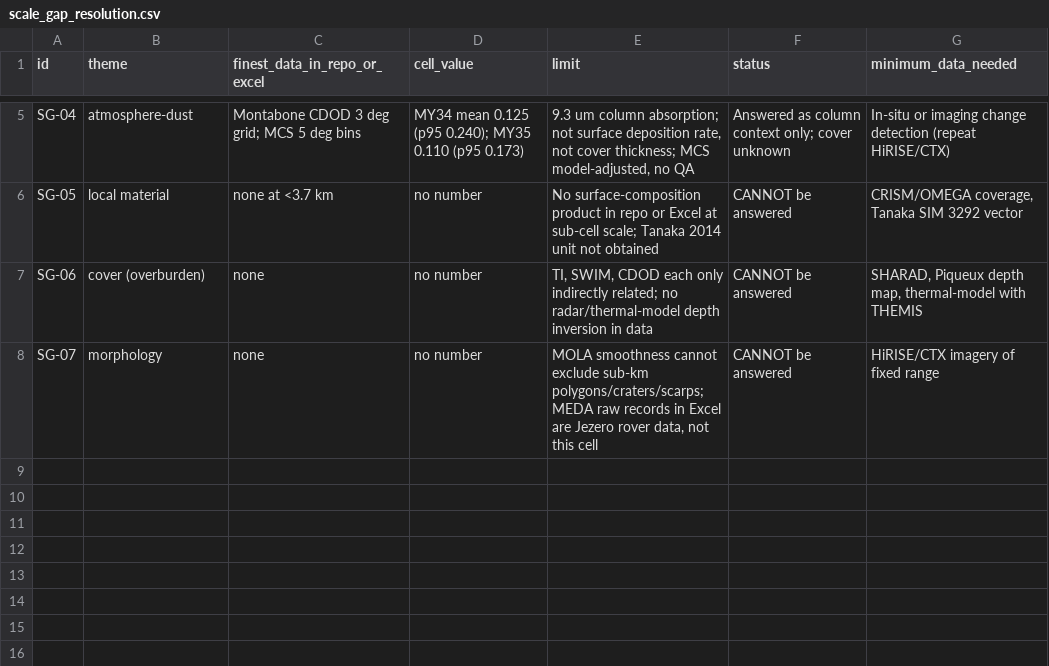
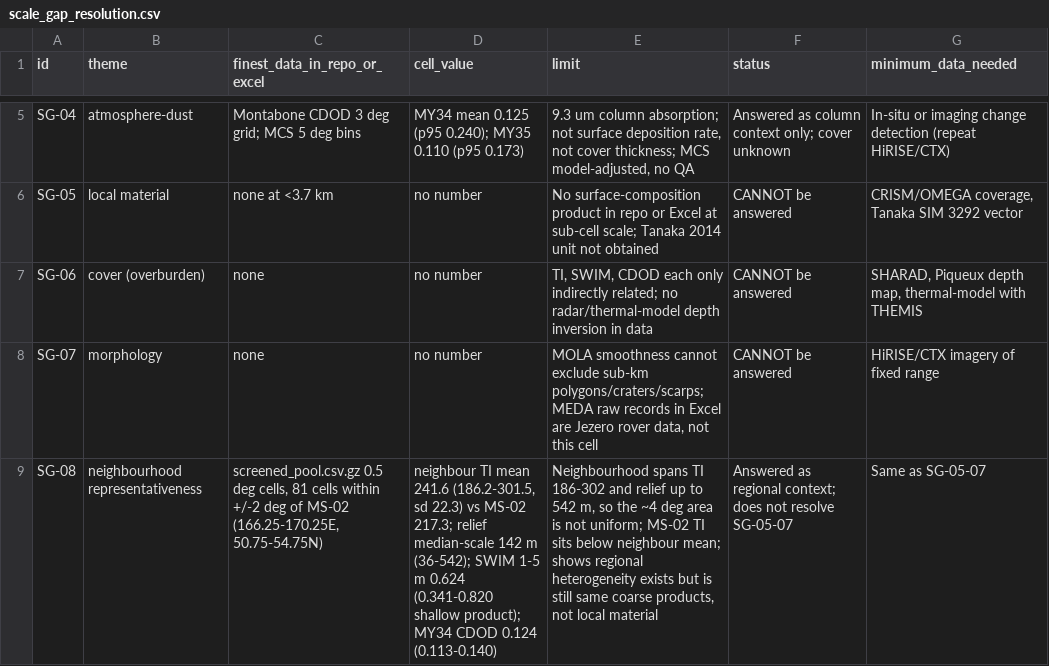
Before and after one commit to zhuang768/NASA-Space-Apps-Challenge-2026-Taipei, a CSV file: outputs/research/MS-02/local_validation/scale_gap_resolution.csv, drawn as a sheet; only a part is shown, gaps mark what is left out; the diff names each change by its address in the sheet, - before the commit and + after, or states it on an @@ line.

```diff
--- a/outputs/research/MS-02/local_validation/scale_gap_resolution.csv
+++ b/outputs/research/MS-02/local_validation/scale_gap_resolution.csv
+row 9: SG-08 | neighbourhood representativeness | screened_pool.csv.gz 0.5 deg cells, 81 cells within +/-2 deg of MS-02 (166.25-170.25E, 50.75-54.75N) | neighbour TI mean 241.6 (186.2-301.5, sd 22.3) vs MS-02 217.3; relief median-scale 142 m (36-542); SWIM 1-5 m 0.624 (0.341-0.820 shallow product); MY34 CDOD 0.124 (0.113-0.140) | Neighbourhood spans TI 186-302 and relief up to 542 m, so the ~4 deg area is not uniform; MS-02 TI sits below neighbour mean; shows regional heterogeneity exists but is still same coarse products, not local material | Answered as regional context; does not resolve SG-05-07 | Same as SG-05-07
```
Also changed, not shown: 1 other file.
